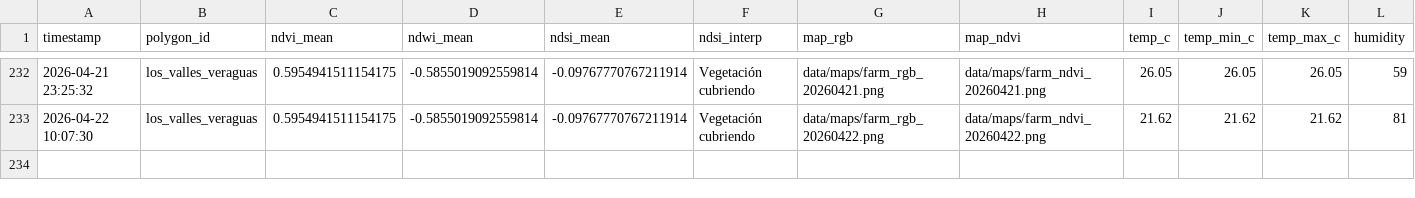
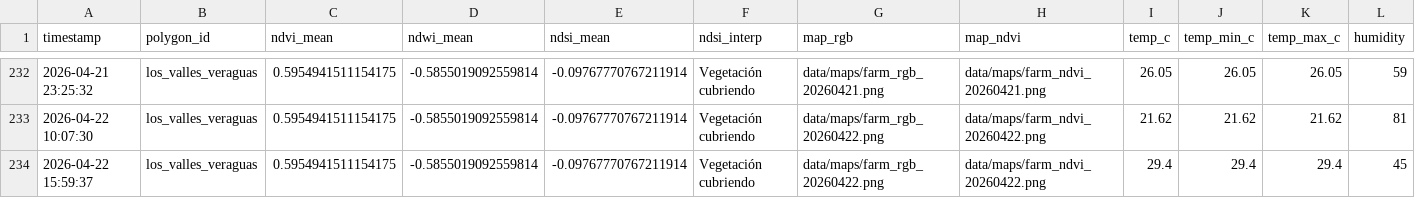
Before and after one commit to axiot9b/agromonitor, a CSV file: data/copernicus_history.csv, drawn as a sheet; only a part is shown, gaps mark what is left out; rows hold the shown columns only; the diff names each change by its address in the sheet, - before the commit and + after, or states it on an @@ line.

Commit message:
Auto: Update Copernicus data and maps [skip ci]

```diff
--- a/data/copernicus_history.csv
+++ b/data/copernicus_history.csv
+row 234: 2026-04-22 15:59:37 | los_valles_veraguas | 0.5954941511154175 | -0.5855019092559814 | -0.09767770767211914 | Vegetación cubriendo | data/maps/farm_rgb_20260422.png | data/maps/farm_ndvi_20260422.png | 29.4 | 29.4 | 29.4 | 45
```
Also changed, not shown: 1 other file.
